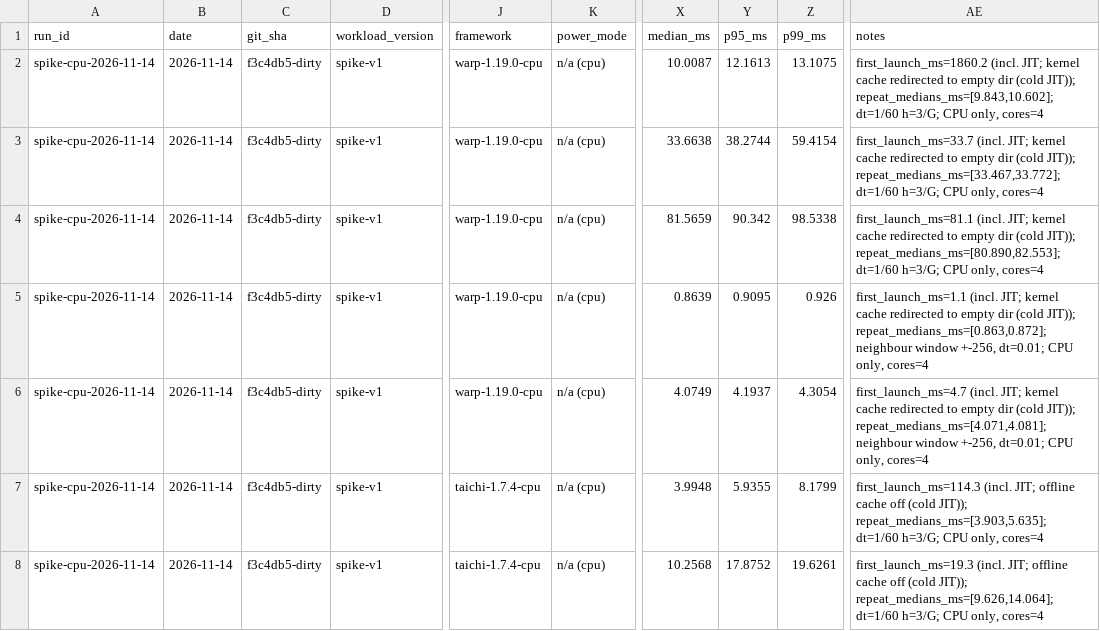
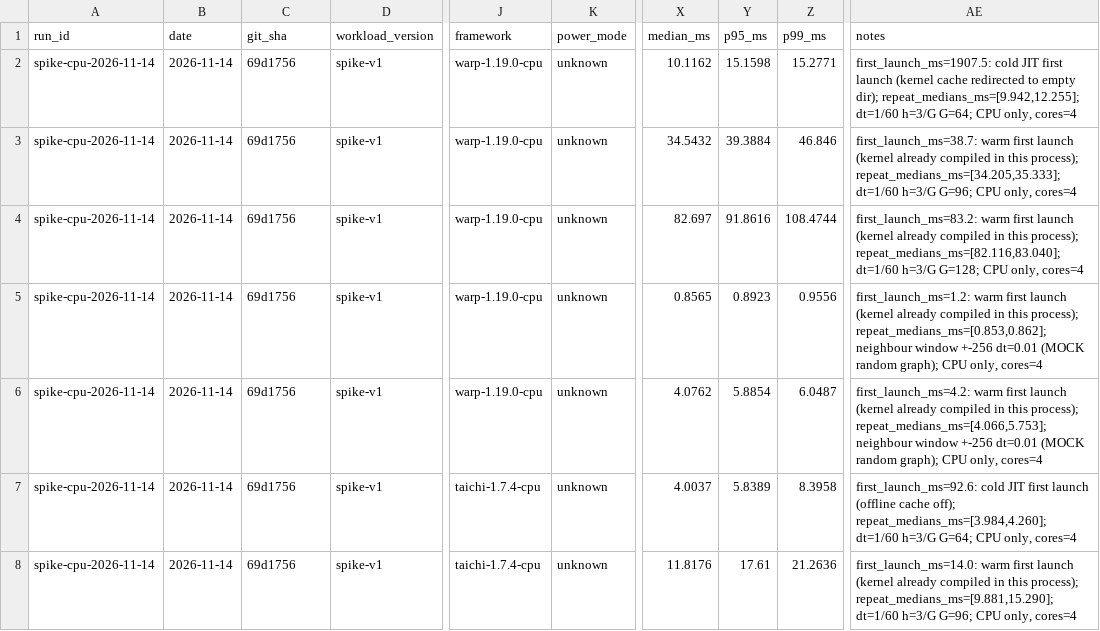
Before and after one commit to nischal2805/FireSimulation, a CSV file: livefire/bench/results/spike_cpu_2026-11-14.csv, drawn as a sheet; only a part is shown, gaps mark what is left out; the diff covers the shown part only; the diff names each change by its address in the sheet, - before the commit and + after, or states it on an @@ line.

```diff
--- a/livefire/bench/results/spike_cpu_2026-11-14.csv
+++ b/livefire/bench/results/spike_cpu_2026-11-14.csv
-C2:C8 (git_sha): f3c4db5-dirty
+C2:C8 (git_sha): 69d1756
-K2:K8 (power_mode): n/a (cpu)
+K2:K8 (power_mode): unknown
-X2 (median_ms): 10.0087
+X2 (median_ms): 10.1162
-Y2 (p95_ms): 12.1613
+Y2 (p95_ms): 15.1598
-Z2 (p99_ms): 13.1075
+Z2 (p99_ms): 15.2771
-AE2 (notes): first_launch_ms=1860.2 (incl. JIT; kernel cache redirected to empty dir (cold JIT)); repeat_medians_ms=[9.843,10.602]; dt=1/60 h=3/G; CPU only,…
+AE2 (notes): first_launch_ms=1907.5: cold JIT first launch (kernel cache redirected to empty dir); repeat_medians_ms=[9.942,12.255]; dt=1/60 h=3/G G=64; CPU only,…
-X3 (median_ms): 33.6638
+X3 (median_ms): 34.5432
-Y3 (p95_ms): 38.2744
+Y3 (p95_ms): 39.3884
-Z3 (p99_ms): 59.4154
+Z3 (p99_ms): 46.846
-AE3 (notes): first_launch_ms=33.7 (incl. JIT; kernel cache redirected to empty dir (cold JIT)); repeat_medians_ms=[33.467,33.772]; dt=1/60 h=3/G; CPU only,…
+AE3 (notes): first_launch_ms=38.7: warm first launch (kernel already compiled in this process); repeat_medians_ms=[34.205,35.333]; dt=1/60 h=3/G G=96; CPU only,…
-X4 (median_ms): 81.5659
+X4 (median_ms): 82.697
-Y4 (p95_ms): 90.342
+Y4 (p95_ms): 91.8616
-Z4 (p99_ms): 98.5338
+Z4 (p99_ms): 108.4744
-AE4 (notes): first_launch_ms=81.1 (incl. JIT; kernel cache redirected to empty dir (cold JIT)); repeat_medians_ms=[80.890,82.553]; dt=1/60 h=3/G; CPU only,…
+AE4 (notes): first_launch_ms=83.2: warm first launch (kernel already compiled in this process); repeat_medians_ms=[82.116,83.040]; dt=1/60 h=3/G G=128; CPU only,…
-X5 (median_ms): 0.8639
+X5 (median_ms): 0.8565
-Y5 (p95_ms): 0.9095
+Y5 (p95_ms): 0.8923
-Z5 (p99_ms): 0.926
+Z5 (p99_ms): 0.9556
-AE5 (notes): first_launch_ms=1.1 (incl. JIT; kernel cache redirected to empty dir (cold JIT)); repeat_medians_ms=[0.863,0.872]; neighbour window +-256, dt=0.01; CPU only,…
+AE5 (notes): first_launch_ms=1.2: warm first launch (kernel already compiled in this process); repeat_medians_ms=[0.853,0.862]; neighbour window +-256 dt=0.01 (MOCK random graph); CPU only,…
-X6 (median_ms): 4.0749
+X6 (median_ms): 4.0762
-Y6 (p95_ms): 4.1937
+Y6 (p95_ms): 5.8854
-Z6 (p99_ms): 4.3054
+Z6 (p99_ms): 6.0487
-AE6 (notes): first_launch_ms=4.7 (incl. JIT; kernel cache redirected to empty dir (cold JIT)); repeat_medians_ms=[4.071,4.081]; neighbour window +-256, dt=0.01; CPU only,…
+AE6 (notes): first_launch_ms=4.2: warm first launch (kernel already compiled in this process); repeat_medians_ms=[4.066,5.753]; neighbour window +-256 dt=0.01 (MOCK random graph); CPU only,…
-X7 (median_ms): 3.9948
+X7 (median_ms): 4.0037
-Y7 (p95_ms): 5.9355
+Y7 (p95_ms): 5.8389
-Z7 (p99_ms): 8.1799
+Z7 (p99_ms): 8.3958
-AE7 (notes): first_launch_ms=114.3 (incl. JIT; offline cache off (cold JIT)); repeat_medians_ms=[3.903,5.635]; dt=1/60 h=3/G; CPU only,…
+AE7 (notes): first_launch_ms=92.6: cold JIT first launch (offline cache off); repeat_medians_ms=[3.984,4.260]; dt=1/60 h=3/G G=64; CPU only,…
-X8 (median_ms): 10.2568
+X8 (median_ms): 11.8176
-Y8 (p95_ms): 17.8752
+Y8 (p95_ms): 17.61
-Z8 (p99_ms): 19.6261
+Z8 (p99_ms): 21.2636
-AE8 (notes): first_launch_ms=19.3 (incl. JIT; offline cache off (cold JIT)); repeat_medians_ms=[9.626,14.064]; dt=1/60 h=3/G; CPU only,…
+AE8 (notes): first_launch_ms=14.0: warm first launch (kernel already compiled in this process); repeat_medians_ms=[9.881,15.290]; dt=1/60 h=3/G G=96; CPU only,…
```
Also changed, not shown: 18 edited cells elsewhere in this file, 1 other file.
